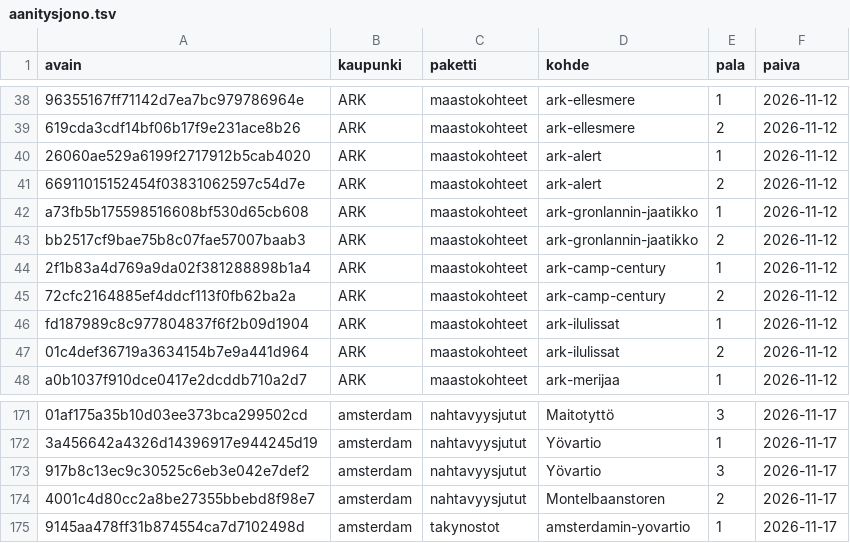
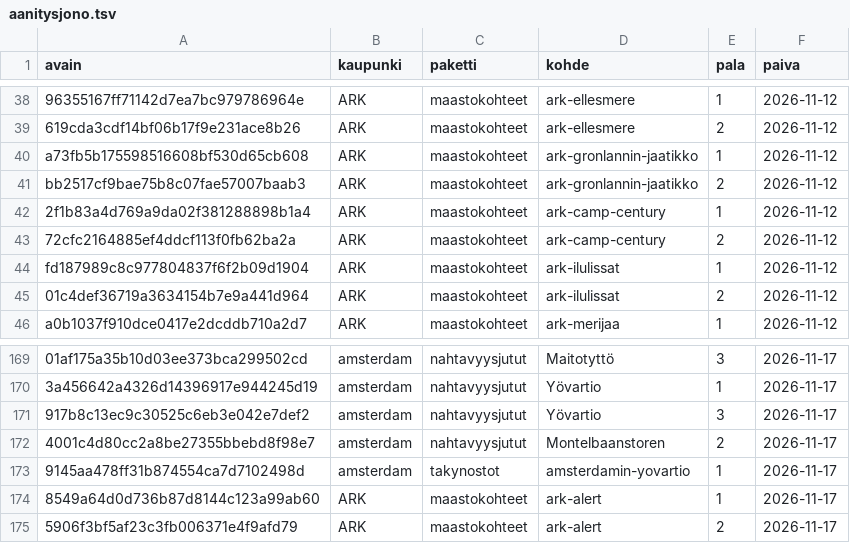
Before and after one commit to ravelius/Matkakirja, a TSV file: data/aanitysjono.tsv, drawn as a sheet; only a part is shown, gaps mark what is left out; removed rows and columns are numbered as before the commit, all else as after; the diff names each change by its address in the sheet, - before the commit and + after, or states it on an @@ line.

```diff
--- a/data/aanitysjono.tsv
+++ b/data/aanitysjono.tsv
-row 40: 26060ae529a6199f2717912b5cab4020 | ARK | maastokohteet | ark-alert | 1 | 2026-11-12
-row 41: 66911015152454f03831062597c54d7e | ARK | maastokohteet | ark-alert | 2 | 2026-11-12
+row 174: 8549a64d0d736b87d8144c123a99ab60 | ARK | maastokohteet | ark-alert | 1 | 2026-11-17
+row 175: 5906f3bf5af23c3fb006371e4f9afd79 | ARK | maastokohteet | ark-alert | 2 | 2026-11-17
```
Also changed, not shown: 1 other file.
